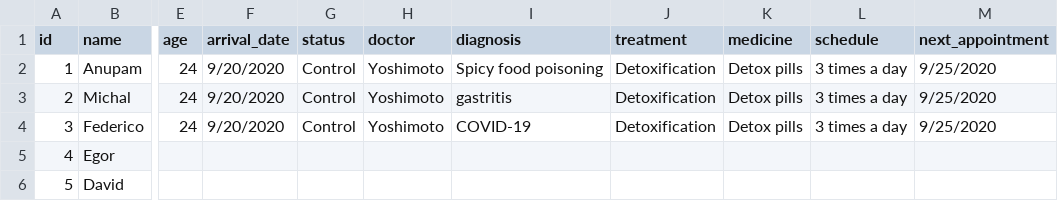
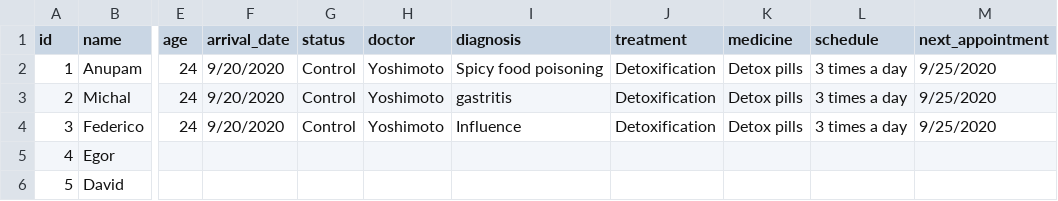
Before and after one commit to deivy311/HRI2, a CSV file: patient_info.csv, drawn as a sheet; only a part is shown, gaps mark what is left out; the diff names each change by its address in the sheet, - before the commit and + after, or states it on an @@ line.

Commit message:
Update patient_info.csv

```diff
--- a/patient_info.csv
+++ b/patient_info.csv
-I4 (diagnosis): COVID-19
+I4 (diagnosis): Influence
```
